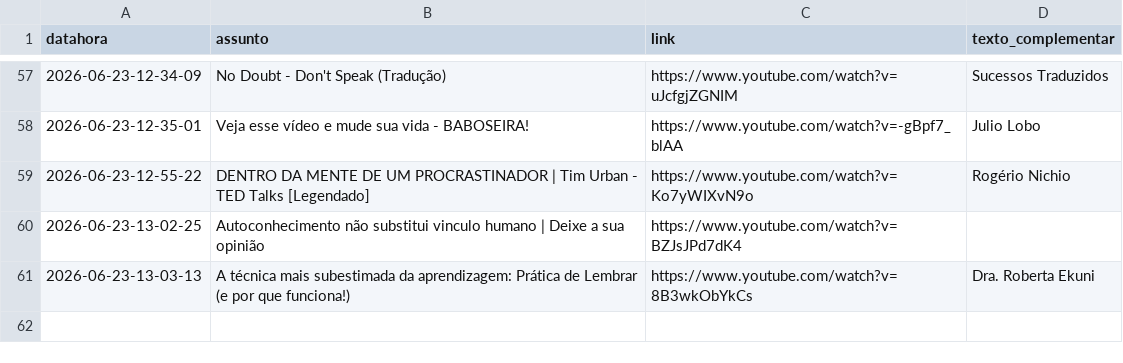
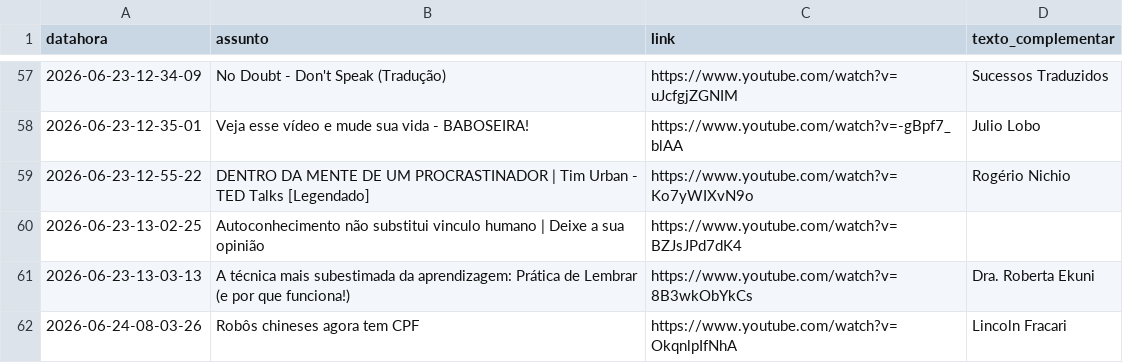
Before and after one commit to rjhalmeman/fascinante, a CSV file: fascinante.csv, drawn as a sheet; only a part is shown, gaps mark what is left out.

Commit message:
Atualização automática via painel web

```diff
--- a/fascinante.csv
+++ b/fascinante.csv
@@ -61 +61,2 @@ datahora;assunto;link;texto_complementar
 2026-06-23-13-03-13;A técnica mais subestimada da aprendizagem: Prática de Lembrar (e por que funciona!);https://www.youtube.com/watch?v=8B3wkObYkCs;Dra. Roberta Ekuni
+2026-06-24-08-03-26;Robôs chineses agora tem CPF;https://www.youtube.com/watch?v=OkqnlpIfNhA;Lincoln Fracari
```
